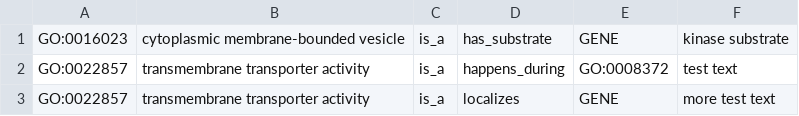
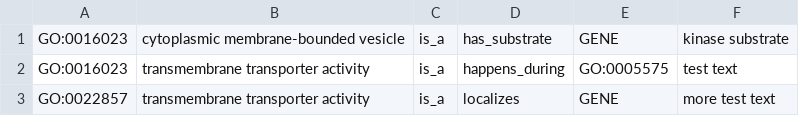
Before and after one commit to pombase/canto, a TSV file: etc/example_extension_config.tsv, drawn as a sheet.

Commit message:
Basic code for testing the extension builder
Refs #181

```diff
--- a/etc/example_extension_config.tsv
+++ b/etc/example_extension_config.tsv
@@ -1,3 +1,3 @@
 GO:0016023	cytoplasmic membrane-bounded vesicle	is_a	has_substrate	GENE	kinase substrate
-GO:0022857	transmembrane transporter activity	is_a	happens_during	GO:0008372	test text
+GO:0016023	transmembrane transporter activity	is_a	happens_during	GO:0005575	test text
 GO:0022857	transmembrane transporter activity	is_a	localizes	GENE	more test text
```
Also changed, not shown: 4 other files.
